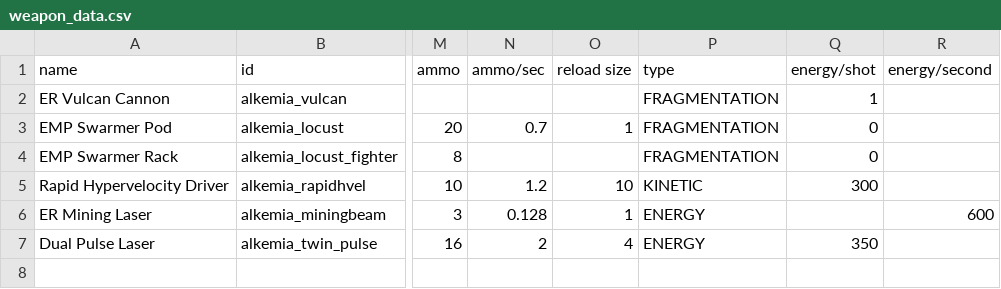
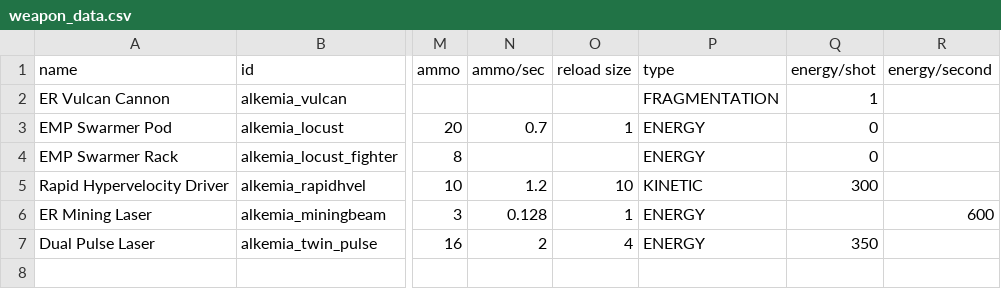
Before and after one commit to AlfredBroda/AlkemiaArmory, a CSV file: data/weapons/weapon_data.csv, drawn as a sheet; only a part is shown, gaps mark what is left out; the diff covers the shown part only; the diff names each change by its address in the sheet, - before the commit and + after, or states it on an @@ line.

```diff
--- a/data/weapons/weapon_data.csv
+++ b/data/weapons/weapon_data.csv
-P3:P4 (type): FRAGMENTATION
+P3:P4 (type): ENERGY
```
Also changed, not shown: 2 added rows and 31 edited cells elsewhere in this file, data/campaign/industries.csv, data/hullmods/hull_mods.csv, 25 other files.
